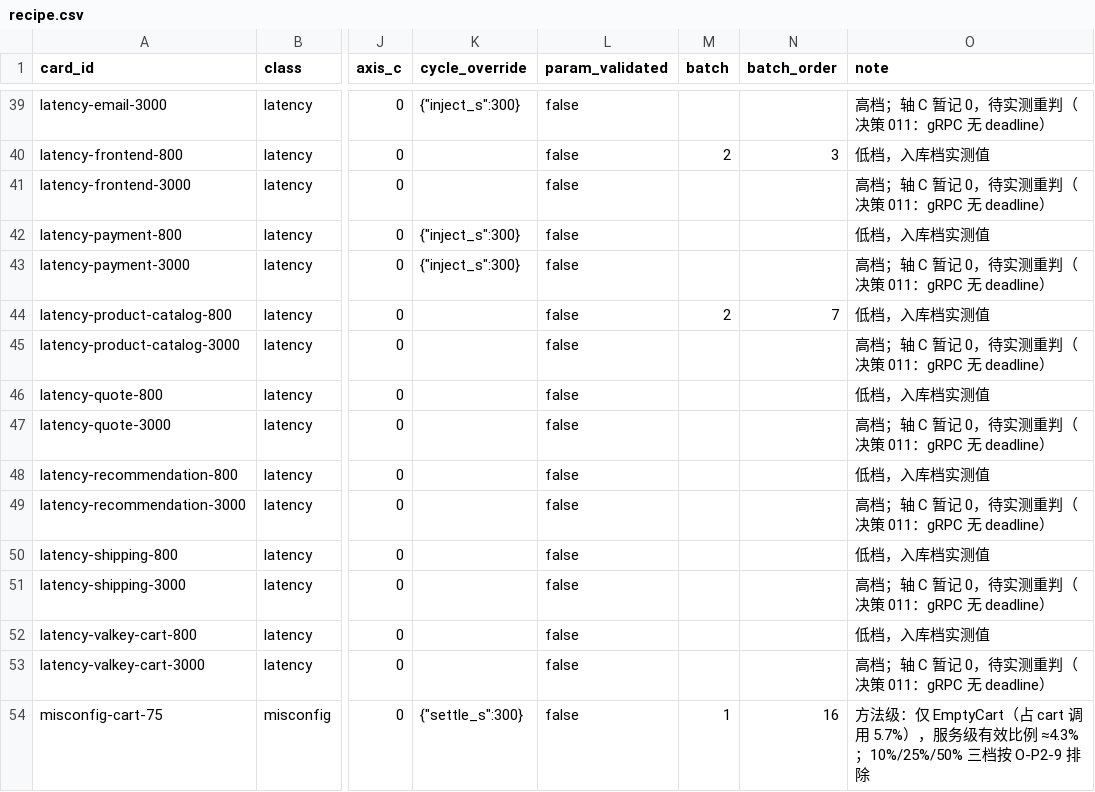
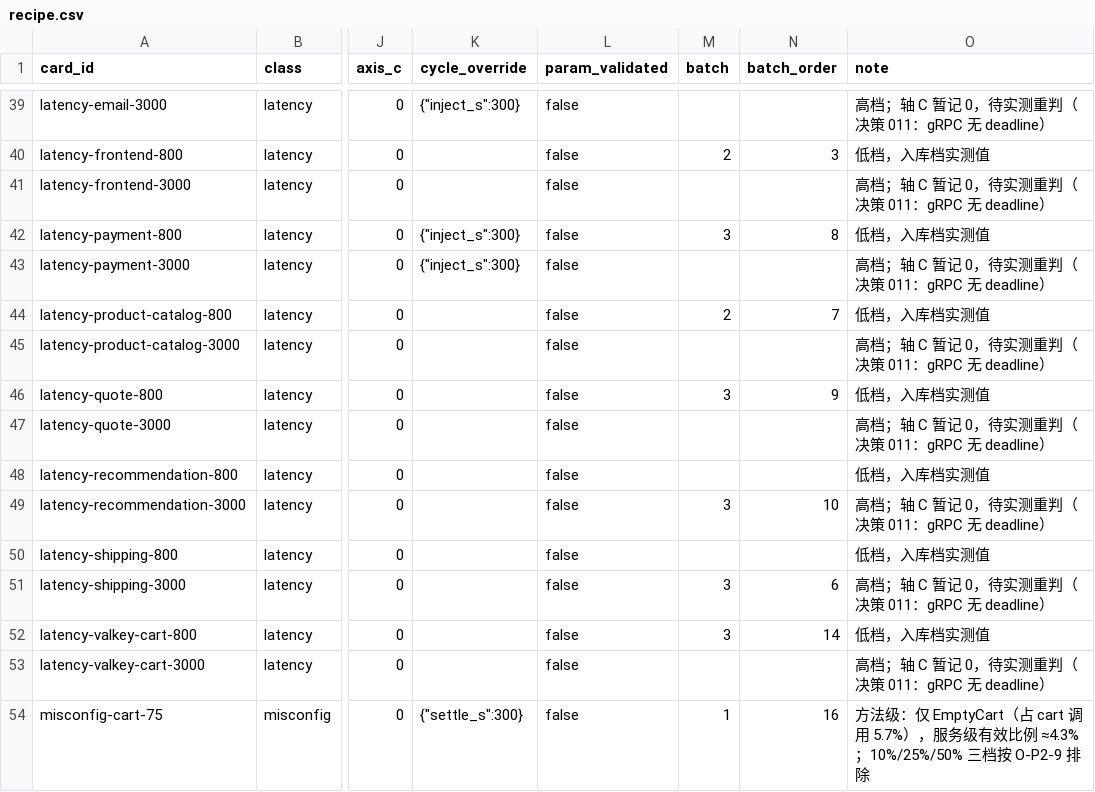
Before and after one commit to yuqiz7/rca-agent-bench, a CSV file: scripts/scenarios/recipe.csv, drawn as a sheet; only a part is shown, gaps mark what is left out; the diff covers the shown part only; the diff names each change by its address in the sheet, - before the commit and + after, or states it on an @@ line.

Commit message:
batch 3 assignment: 16 cards, every one a new (target, class) pair
Picked from the 37 never-attempted cards in the 68-card recipe. All 16 open
a (target, class) pair that has never been produced, so the batch buys 16
new pairs rather than 16 new cards on old pairs.

  crash      ad, quote, recommendation, shipping
  blackhole  ad, astronomy-db, email, recommendation, shipping
  latency    ad-800, quote-800, payment-800, valkey-cart-800,
             shipping-3000, recommendation-3000, astronomy-db-3000

Three latency-3000 cards open that tier for the first time. Two R1-list
cards (blackhole-email-01, latency-payment-800) carry inject_s=300 from
their recipe cycle_override, no hand-editing (decision 023 §2).
blackhole-astronomy-db-01 gives the edge-silence arm its second live run.

crash-valkey-cart-01 is deliberately left out: F-4 shows valkey-cart does
not reconnect inside the 30s recover window after its connections are cut,
and kill_container cuts them the same way drop_inbound did.

batch_order spreads risk instead of grouping by class -- three consecutive
card failures abort the batch (BATCH_ABORT_AFTER_FAILURES). Every card on
a low-traffic or no-SDK target is separated by a healthy-target card, and
no two adjacent cards share a target.

Known risks going in, both frozen for this batch (no runner changes):
  - F-2: the two R1 cards may fail the recovered gate on the 30s window.
  - F-3: the 3000 ms tier may trip errors_not_up, as 800 ms did on frontend.
Either way the batch produces the second data point each finding needs.

```diff
--- a/scripts/scenarios/recipe.csv
+++ b/scripts/scenarios/recipe.csv
-M42 (batch): (empty)
+M42 (batch): 3
-N42 (batch_order): (empty)
+N42 (batch_order): 8
-M46 (batch): (empty)
+M46 (batch): 3
-N46 (batch_order): (empty)
+N46 (batch_order): 9
-M49 (batch): (empty)
+M49 (batch): 3
-N49 (batch_order): (empty)
+N49 (batch_order): 10
-M51:M52 (batch): (empty)
+M51:M52 (batch): 3
-N51 (batch_order): (empty)
+N51 (batch_order): 6
-N52 (batch_order): (empty)
+N52 (batch_order): 14
```
Also changed, not shown: 22 edited cells elsewhere in this file, 17 other files.
